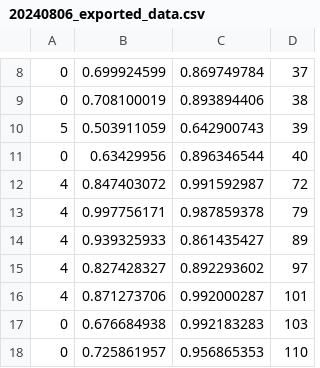
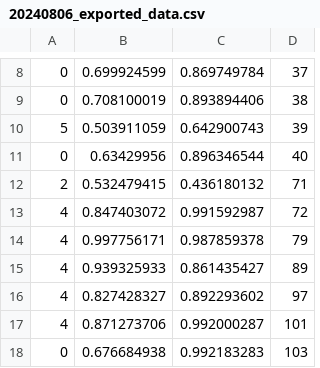
Before and after one commit to sarahcoleman97/BooleanStatsCode, a CSV file: clustering_kmeans/20240806_exported_data.csv, drawn as a sheet; only a part is shown, gaps mark what is left out; the shorter side is filled out with more unchanged rows.

```diff
--- a/clustering_kmeans/20240806_exported_data.csv
+++ b/clustering_kmeans/20240806_exported_data.csv
@@ -11,2 +11,3 @@
 0,0.63429956,0.896346544,40
+2,0.532479415,0.436180132,71
 4,0.847403072,0.991592987,72
```
Also changed, not shown: clustering_kmeans/scaled_centroids.csv, 15 other files.
